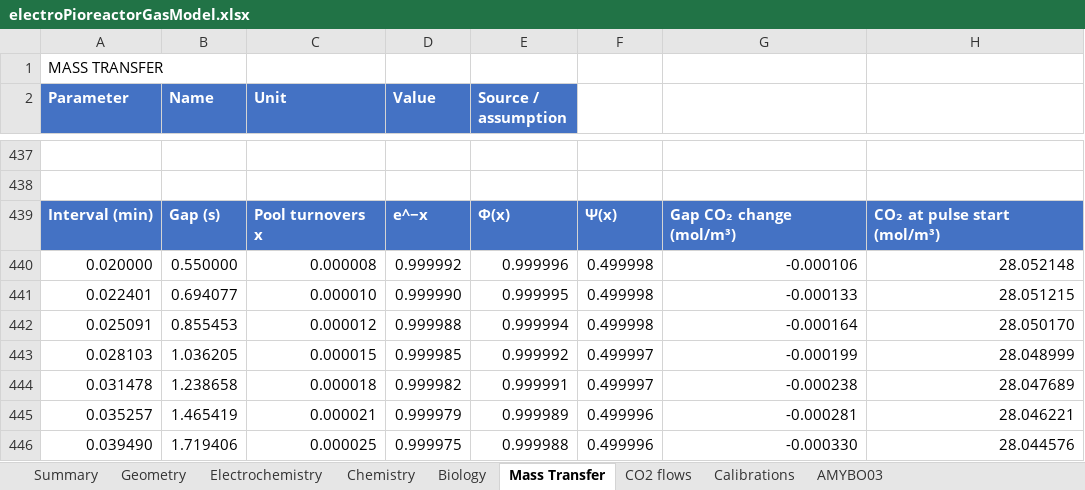
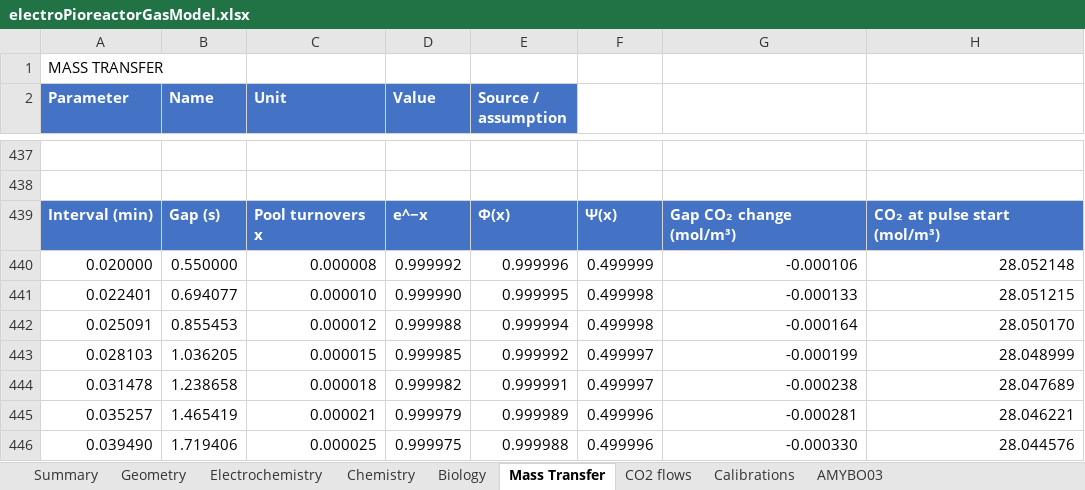
Before and after one commit to amy-bo/electroPioreactor, an Excel workbook: Media/electroPioreactorGasModel.xlsx, sheet Mass Transfer, drawn as a sheet; only a part is shown, gaps mark what is left out; values as stored, in another font and other column widths than the file's, no borders; conditional formats not drawn; the diff covers the shown part only; the diff names each change by its address in the sheet, - before the commit and + after, or states it on an @@ line.

```diff
--- a/Media/electroPioreactorGasModel.xlsx (sheet Mass Transfer)
+++ b/Media/electroPioreactorGasModel.xlsx (sheet Mass Transfer)
-F440: 0.499998
+F440: 0.499999
```
Also changed, not shown: 1 added row and 1 edited cell elsewhere in this sheet, formulas that keep their value, 5 other files.
